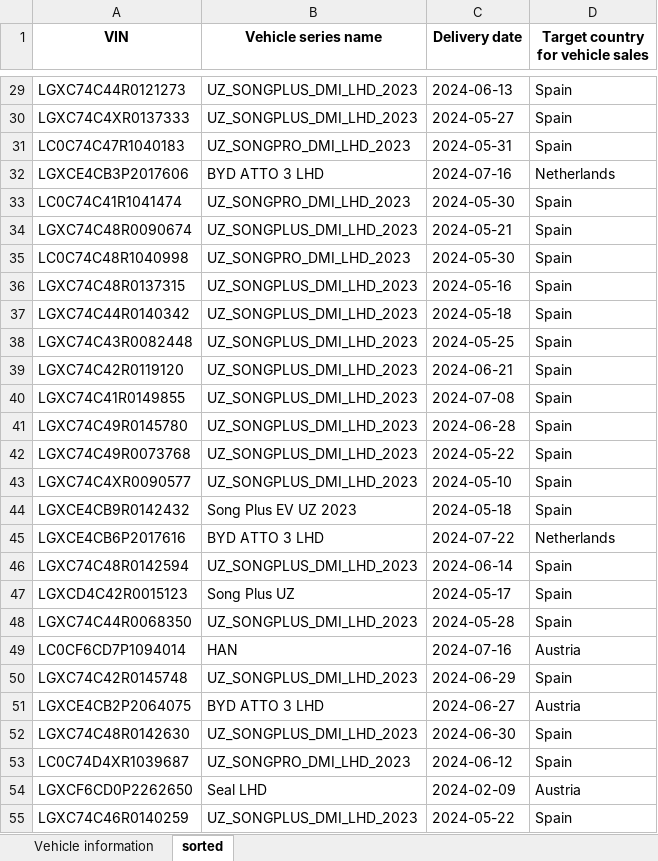
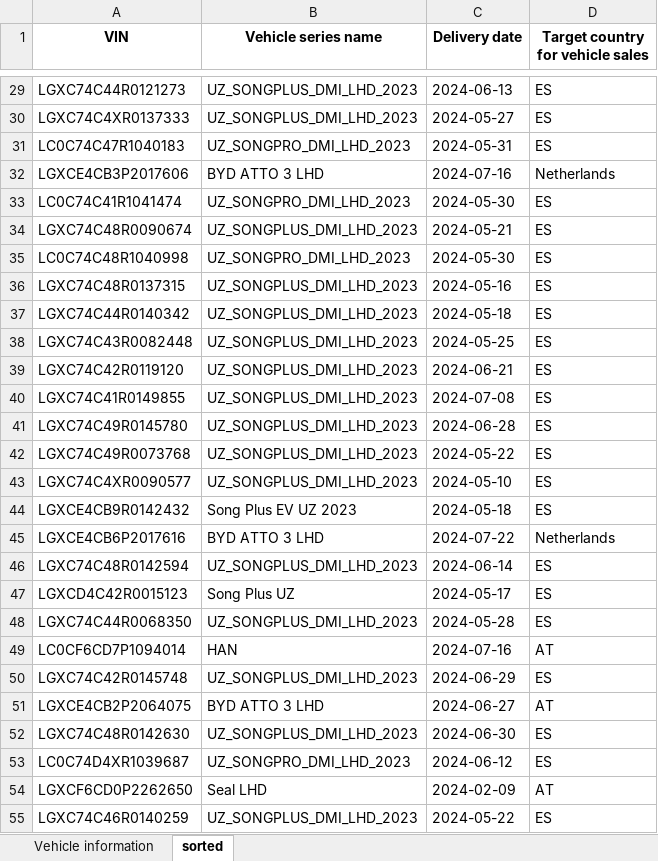
Before and after one commit to Frogie1107/Trivial-data-processing, an Excel workbook: Vehicle information_20240728_213917.xlsx, sheet sorted, drawn as a sheet; only a part is shown, gaps mark what is left out; values as stored, in another font and other column widths than the file's, no borders; the diff covers the shown part only; the diff names each change by its address in the sheet, - before the commit and + after, or states it on an @@ line.

Commit message:
Adding the country abbreviation function

```diff
--- a/Vehicle information_20240728_213917.xlsx (sheet sorted)
+++ b/Vehicle information_20240728_213917.xlsx (sheet sorted)
-D29:D31 (Target country for vehicle sales): Spain
+D29:D31 (Target country for vehicle sales): ES
-D33:D44 (Target country for vehicle sales): Spain
+D33:D44 (Target country for vehicle sales): ES
-D46:D48 (Target country for vehicle sales): Spain
+D46:D48 (Target country for vehicle sales): ES
-D49 (Target country for vehicle sales): Austria
+D49 (Target country for vehicle sales): AT
-D50 (Target country for vehicle sales): Spain
+D50 (Target country for vehicle sales): ES
-D51 (Target country for vehicle sales): Austria
+D51 (Target country for vehicle sales): AT
-D52:D53 (Target country for vehicle sales): Spain
+D52:D53 (Target country for vehicle sales): ES
-D54 (Target country for vehicle sales): Austria
+D54 (Target country for vehicle sales): AT
-D55 (Target country for vehicle sales): Spain
+D55 (Target country for vehicle sales): ES
```
Also changed, not shown: 245 edited cells elsewhere in this sheet, 2 other files.
